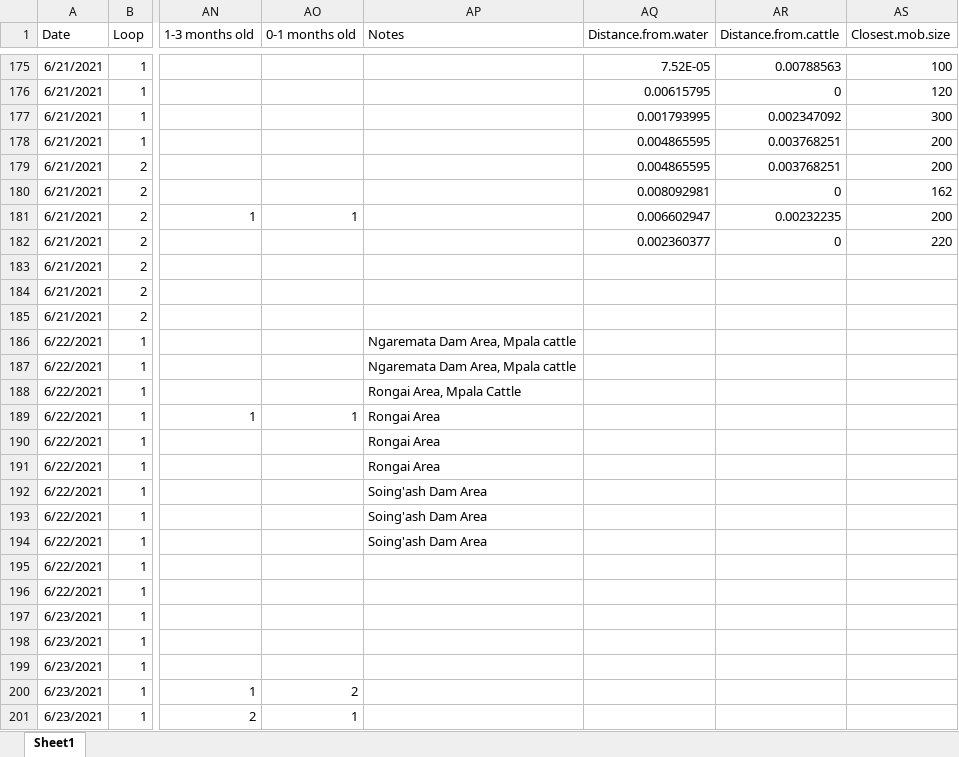
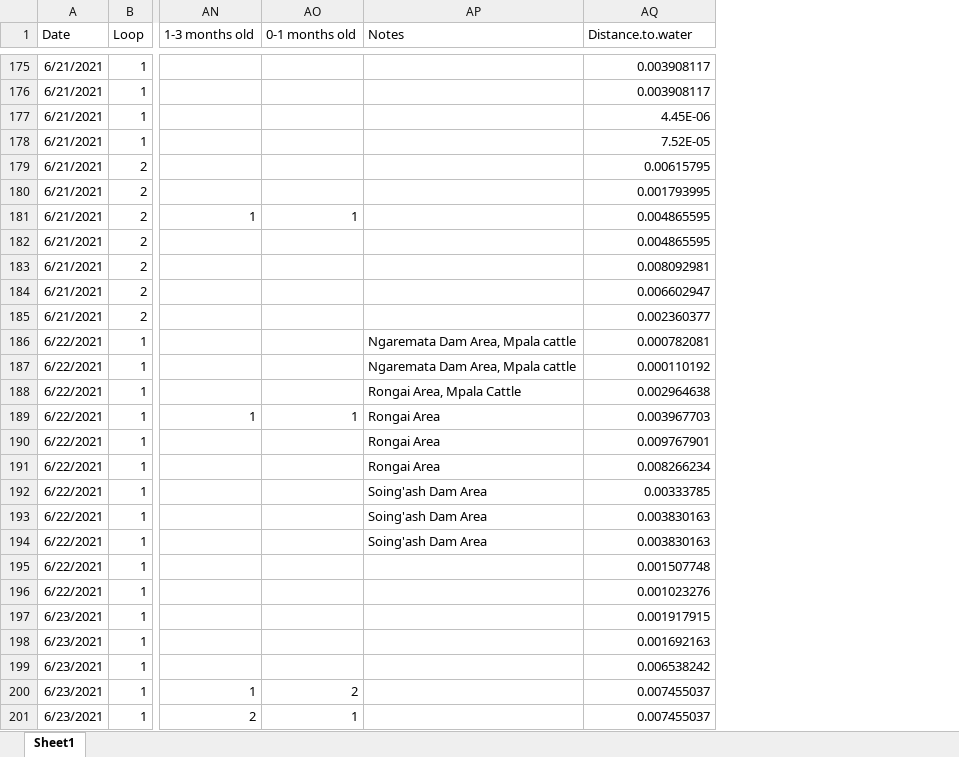
Before and after one commit to maxgotts/RubensteinWhitesheetProcessing, an Excel workbook: MasterRawWhitesheets.xlsx, sheet Sheet1, drawn as a sheet; only a part is shown, gaps mark what is left out; values as stored, in another font and other column widths than the file's, no borders; the diff covers the shown part only; the diff names each change by its address in the sheet, - before the commit and + after, or states it on an @@ line.

Commit message:
distancetowater added to master

```diff
--- a/MasterRawWhitesheets.xlsx (sheet Sheet1)
+++ b/MasterRawWhitesheets.xlsx (sheet Sheet1)
-column AR (Distance.from.cattle), rows 175-182: 0.00788563 | 0 | 0.002347092 | 0.003768251 | 0.003768251 | 0 | 0.00232235 | 0
-column AS (Closest.mob.size), rows 175-182: 100 | 120 | 300 | 200 | 200 | 162 | 200 | 220
-AQ1: Distance.from.water
+AQ1: Distance.to.water
-AQ175 (Distance.to.water): 7.52E-05
+AQ175 (Distance.to.water): 0.003908117
-AQ176 (Distance.to.water): 0.00615795
+AQ176 (Distance.to.water): 0.003908117
-AQ177 (Distance.to.water): 0.001793995
+AQ177 (Distance.to.water): 4.45E-06
-AQ178 (Distance.to.water): 0.004865595
+AQ178 (Distance.to.water): 7.52E-05
-AQ179 (Distance.to.water): 0.004865595
+AQ179 (Distance.to.water): 0.00615795
-AQ180 (Distance.to.water): 0.008092981
+AQ180 (Distance.to.water): 0.001793995
-AQ181 (Distance.to.water): 0.006602947
+AQ181 (Distance.to.water): 0.004865595
-AQ182 (Distance.to.water): 0.002360377
+AQ182 (Distance.to.water): 0.004865595
-AQ183 (Distance.to.water): (empty)
+AQ183 (Distance.to.water): 0.008092981
-AQ184 (Distance.to.water): (empty)
+AQ184 (Distance.to.water): 0.006602947
-AQ185 (Distance.to.water): (empty)
+AQ185 (Distance.to.water): 0.002360377
-AQ186 (Distance.to.water): (empty)
+AQ186 (Distance.to.water): 0.000782081
-AQ187 (Distance.to.water): (empty)
+AQ187 (Distance.to.water): 0.000110192
-AQ188 (Distance.to.water): (empty)
+AQ188 (Distance.to.water): 0.002964638
-AQ189 (Distance.to.water): (empty)
+AQ189 (Distance.to.water): 0.003967703
-AQ190 (Distance.to.water): (empty)
+AQ190 (Distance.to.water): 0.009767901
-AQ191 (Distance.to.water): (empty)
+AQ191 (Distance.to.water): 0.008266234
-AQ192 (Distance.to.water): (empty)
+AQ192 (Distance.to.water): 0.00333785
-AQ193:AQ194 (Distance.to.water): (empty)
+AQ193:AQ194 (Distance.to.water): 0.003830163
-AQ195 (Distance.to.water): (empty)
+AQ195 (Distance.to.water): 0.001507748
-AQ196 (Distance.to.water): (empty)
+AQ196 (Distance.to.water): 0.001023276
-AQ197 (Distance.to.water): (empty)
+AQ197 (Distance.to.water): 0.001917915
-AQ198 (Distance.to.water): (empty)
+AQ198 (Distance.to.water): 0.001692163
-AQ199 (Distance.to.water): (empty)
+AQ199 (Distance.to.water): 0.006538242
-AQ200:AQ201 (Distance.to.water): (empty)
+AQ200:AQ201 (Distance.to.water): 0.007455037
```
Also changed, not shown: 75 edited cells elsewhere in this sheet, 7 other files.
